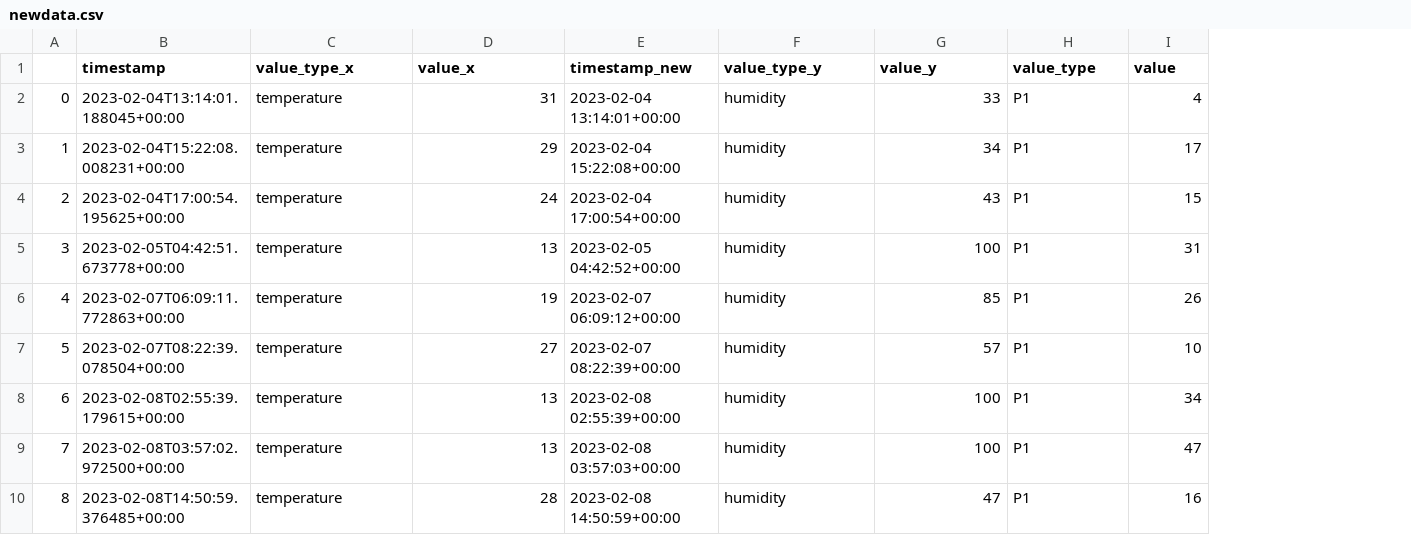
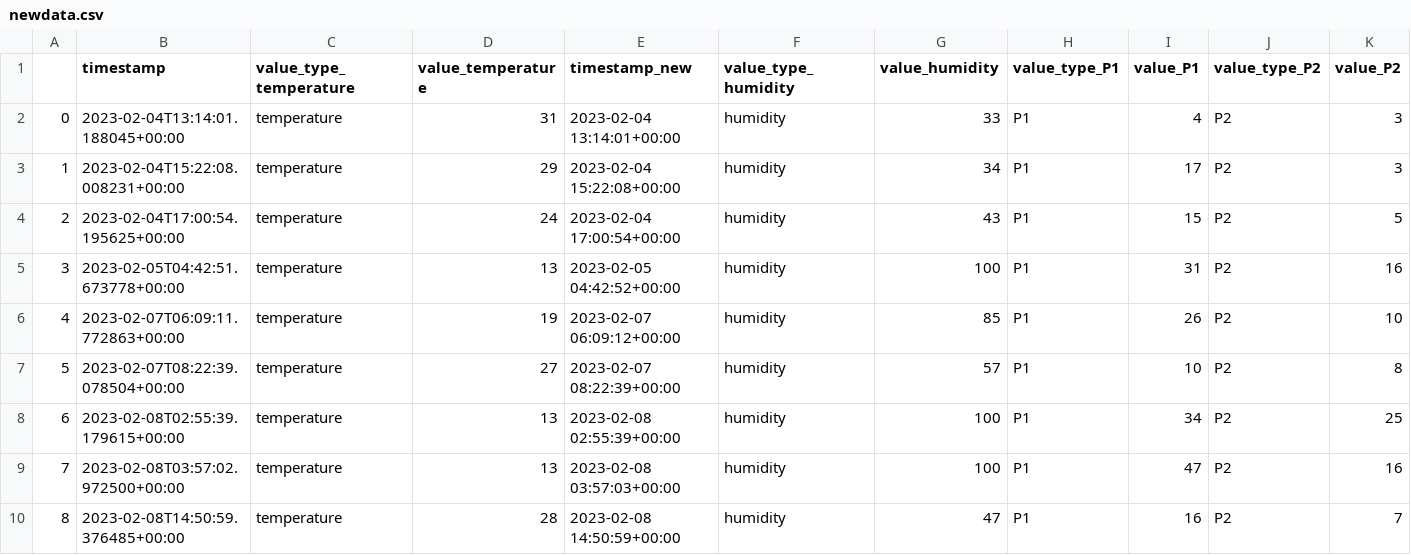
Before and after one commit to TinoMuzambi/DSA-Entry, a CSV file: newdata.csv, drawn as a sheet; only a part is shown; the diff names each change by its address in the sheet, - before the commit and + after, or states it on an @@ line.

```diff
--- a/newdata.csv
+++ b/newdata.csv
+column J (value_type_P2), rows 2-10: all P2
+column K (value_P2), rows 2-10: 3 | 3 | 5 | 16 | 10 | 8 | 25 | 16 | 7
-C1: value_type_x
+C1: value_type_temperature
-D1: value_x
+D1: value_temperature
-F1: value_type_y
+F1: value_type_humidity
-G1: value_y
+G1: value_humidity
-H1: value_type
+H1: value_type_P1
-I1: value
+I1: value_P1
```
Also changed, not shown: 5 other files.
